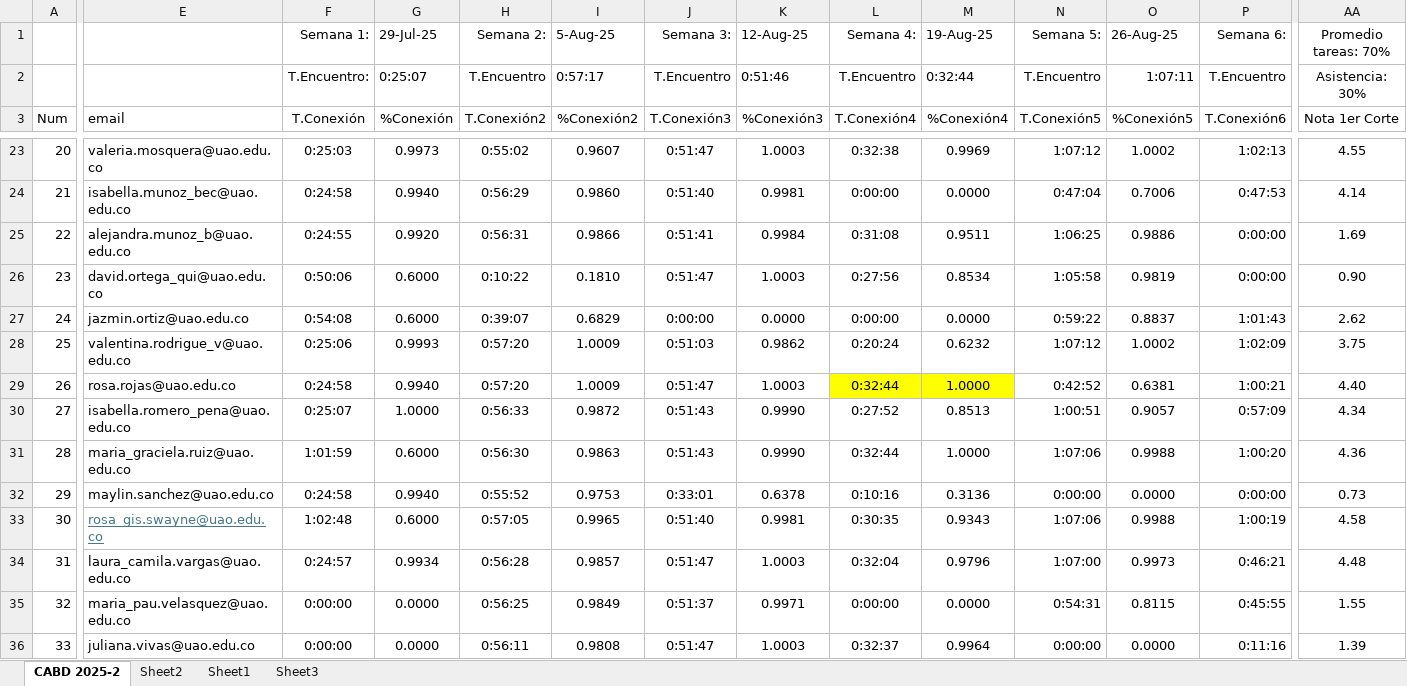
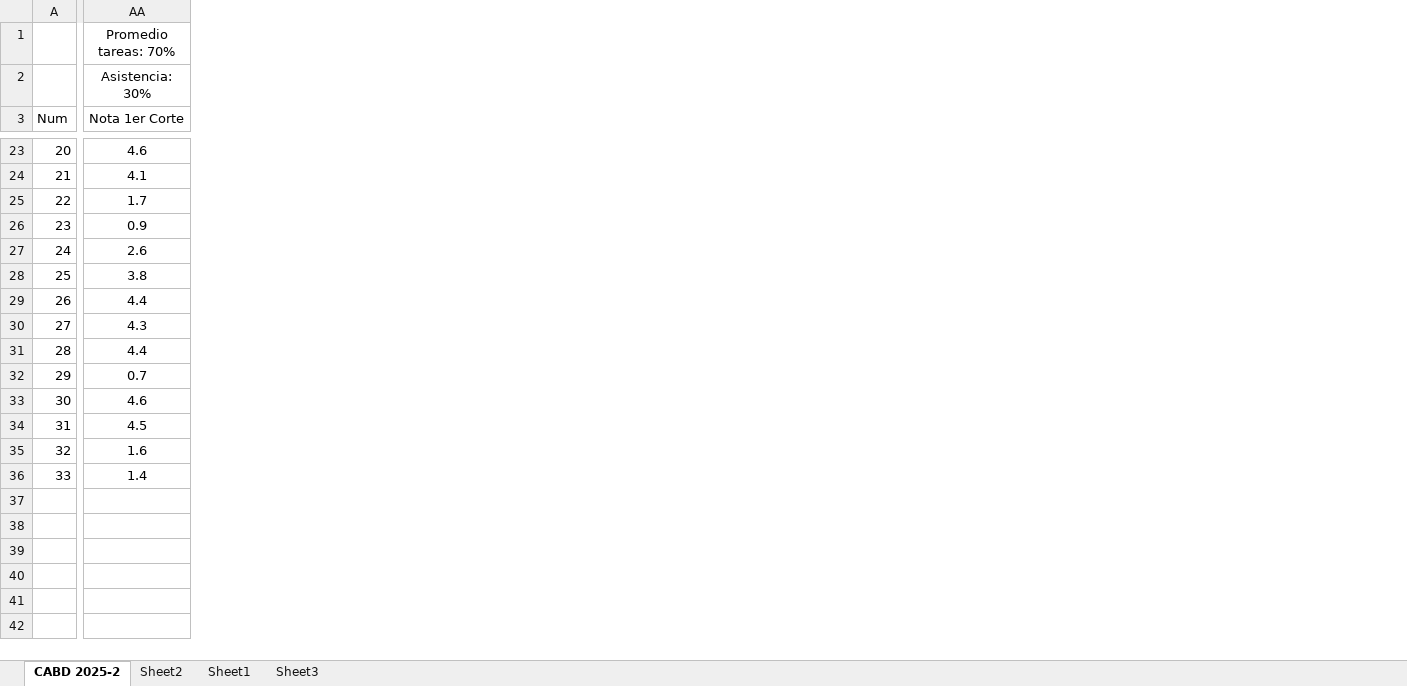
Before and after one commit to oicampo-uao/oicampo-uao.github.io, an Excel workbook: academics/CABD/2025-2/CABD 2025-2.xlsx, sheet CABD 2025-2, drawn as a sheet; only a part is shown, gaps mark what is left out; values as stored, in another font and other column widths than the file's, no borders; table styles not drawn; the diff covers the shown part only; the diff names each change by its address in the sheet, - before the commit and + after, or states it on an @@ line.

Commit message:
Update CABD 2025-2.xlsx

```diff
--- a/academics/CABD/2025-2/CABD 2025-2.xlsx (sheet CABD 2025-2)
+++ b/academics/CABD/2025-2/CABD 2025-2.xlsx (sheet CABD 2025-2)
@@ column E (email) hidden, rows 23-36: valeria.mosquera@uao.edu.co | isabella.munoz_bec@uao.edu.co | alejandra.munoz_b@uao.edu.co | david.ortega_qui@uao.edu.co | jazmin.ortiz@uao.edu.co | valentina.rodrigue_v@uao.edu.co | rosa.rojas@uao.edu.co | isabella.romero_pena@uao.edu.co | maria_graciela.ruiz@uao.edu.co | maylin.sanchez@uao.edu.co | rosa_gis.swayne@uao.edu.co | laura_camila.vargas@uao.edu.co | maria_pau.velasquez@uao.edu.co | juliana.vivas@uao.edu.co @@
@@ column F (T.Conexión) hidden, rows 1-2: Semana 1: | T.Encuentro:; rows 23-36: 0:25:03 | 0:24:58 | 0:24:55 | 0:50:06 | 0:54:08 | 0:25:06 | 0:24:58 | 0:25:07 | 1:01:59 | 0:24:58 | 1:02:48 | 0:24:57 | 0:00:00 | 0:00:00 @@
@@ column G (%Conexión) hidden, rows 1-2: 29-Jul-25 | 0:25:07; rows 23-36: 0.9973 | 0.9940 | 0.9920 | 0.6000 | 0.6000 | 0.9993 | 0.9940 | 1.0000 | 0.6000 | 0.9940 | 0.6000 | 0.9934 | 0.0000 | 0.0000 @@
@@ column H (T.Conexión2) hidden, rows 1-2: Semana 2: | T.Encuentro; rows 23-36: 0:55:02 | 0:56:29 | 0:56:31 | 0:10:22 | 0:39:07 | 0:57:20 | 0:57:20 | 0:56:33 | 0:56:30 | 0:55:52 | 0:57:05 | 0:56:28 | 0:56:25 | 0:56:11 @@
@@ column I (%Conexión2) hidden, rows 1-2: 5-Aug-25 | 0:57:17; rows 23-36: 0.9607 | 0.9860 | 0.9866 | 0.1810 | 0.6829 | 1.0009 | 1.0009 | 0.9872 | 0.9863 | 0.9753 | 0.9965 | 0.9857 | 0.9849 | 0.9808 @@
@@ column J (T.Conexión3) hidden, rows 1-2: Semana 3: | T.Encuentro; rows 23-36: 0:51:47 | 0:51:40 | 0:51:41 | 0:51:47 | 0:00:00 | 0:51:03 | 0:51:47 | 0:51:43 | 0:51:43 | 0:33:01 | 0:51:40 | 0:51:47 | 0:51:37 | 0:51:47 @@
@@ column K (%Conexión3) hidden, rows 1-2: 12-Aug-25 | 0:51:46; rows 23-36: 1.0003 | 0.9981 | 0.9984 | 1.0003 | 0.0000 | 0.9862 | 1.0003 | 0.9990 | 0.9990 | 0.6378 | 0.9981 | 1.0003 | 0.9971 | 1.0003 @@
@@ column L (T.Conexión4) hidden, rows 1-2: Semana 4: | T.Encuentro; rows 23-36: 0:32:38 | 0:00:00 | 0:31:08 | 0:27:56 | 0:00:00 | 0:20:24 | 0:32:44 | 0:27:52 | 0:32:44 | 0:10:16 | 0:30:35 | 0:32:04 | 0:00:00 | 0:32:37 @@
@@ column M (%Conexión4) hidden, rows 1-2: 19-Aug-25 | 0:32:44; rows 23-36: 0.9969 | 0.0000 | 0.9511 | 0.8534 | 0.0000 | 0.6232 | 1.0000 | 0.8513 | 1.0000 | 0.3136 | 0.9343 | 0.9796 | 0.0000 | 0.9964 @@
@@ column N (T.Conexión5) hidden, rows 1-2: Semana 5: | T.Encuentro; rows 23-36: 1:07:12 | 0:47:04 | 1:06:25 | 1:05:58 | 0:59:22 | 1:07:12 | 0:42:52 | 1:00:51 | 1:07:06 | 0:00:00 | 1:07:06 | 1:07:00 | 0:54:31 | 0:00:00 @@
@@ column O (%Conexión5) hidden, rows 1-2: 26-Aug-25 | 1:07:11; rows 23-36: 1.0002 | 0.7006 | 0.9886 | 0.9819 | 0.8837 | 1.0002 | 0.6381 | 0.9057 | 0.9988 | 0.0000 | 0.9988 | 0.9973 | 0.8115 | 0.0000 @@
@@ column P (T.Conexión6) hidden, rows 1-2: Semana 6: | T.Encuentro; rows 23-36: 1:02:13 | 0:47:53 | 0:00:00 | 0:00:00 | 1:01:43 | 1:02:09 | 1:00:21 | 0:57:09 | 1:00:20 | 0:00:00 | 1:00:19 | 0:46:21 | 0:45:55 | 0:11:16 @@
-AA23 (Nota 1er Corte): 4.55
+AA23 (Nota 1er Corte): 4.6
-AA24 (Nota 1er Corte): 4.14
+AA24 (Nota 1er Corte): 4.1
-AA25 (Nota 1er Corte): 1.69
+AA25 (Nota 1er Corte): 1.7
-AA26 (Nota 1er Corte): 0.90
+AA26 (Nota 1er Corte): 0.9
-AA27 (Nota 1er Corte): 2.62
+AA27 (Nota 1er Corte): 2.6
-AA28 (Nota 1er Corte): 3.75
+AA28 (Nota 1er Corte): 3.8
-AA29 (Nota 1er Corte): 4.40
+AA29 (Nota 1er Corte): 4.4
-AA30 (Nota 1er Corte): 4.34
+AA30 (Nota 1er Corte): 4.3
-AA31 (Nota 1er Corte): 4.36
+AA31 (Nota 1er Corte): 4.4
-AA32 (Nota 1er Corte): 0.73
+AA32 (Nota 1er Corte): 0.7
-AA33 (Nota 1er Corte): 4.58
+AA33 (Nota 1er Corte): 4.6
-AA34 (Nota 1er Corte): 4.48
+AA34 (Nota 1er Corte): 4.5
-AA35 (Nota 1er Corte): 1.55
+AA35 (Nota 1er Corte): 1.6
-AA36 (Nota 1er Corte): 1.39
+AA36 (Nota 1er Corte): 1.4
```
Also changed, not shown: 8 removed columns and 19 edited cells elsewhere in this sheet.
